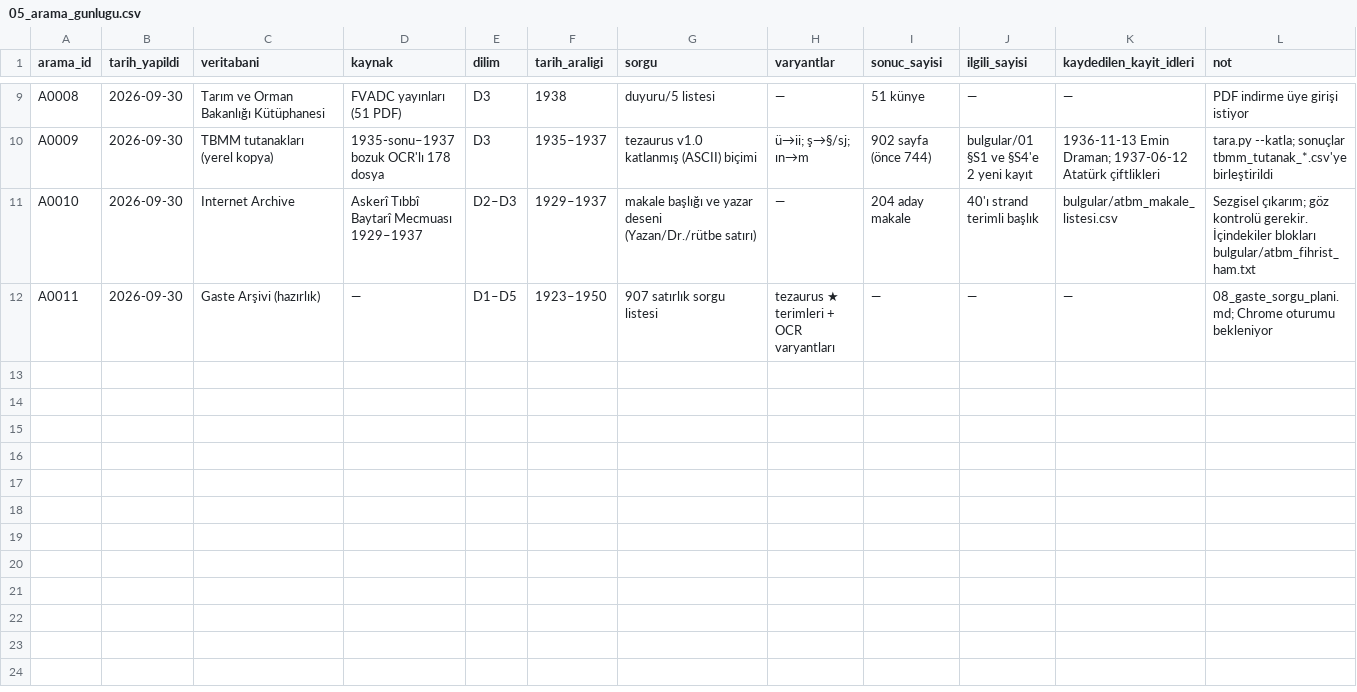
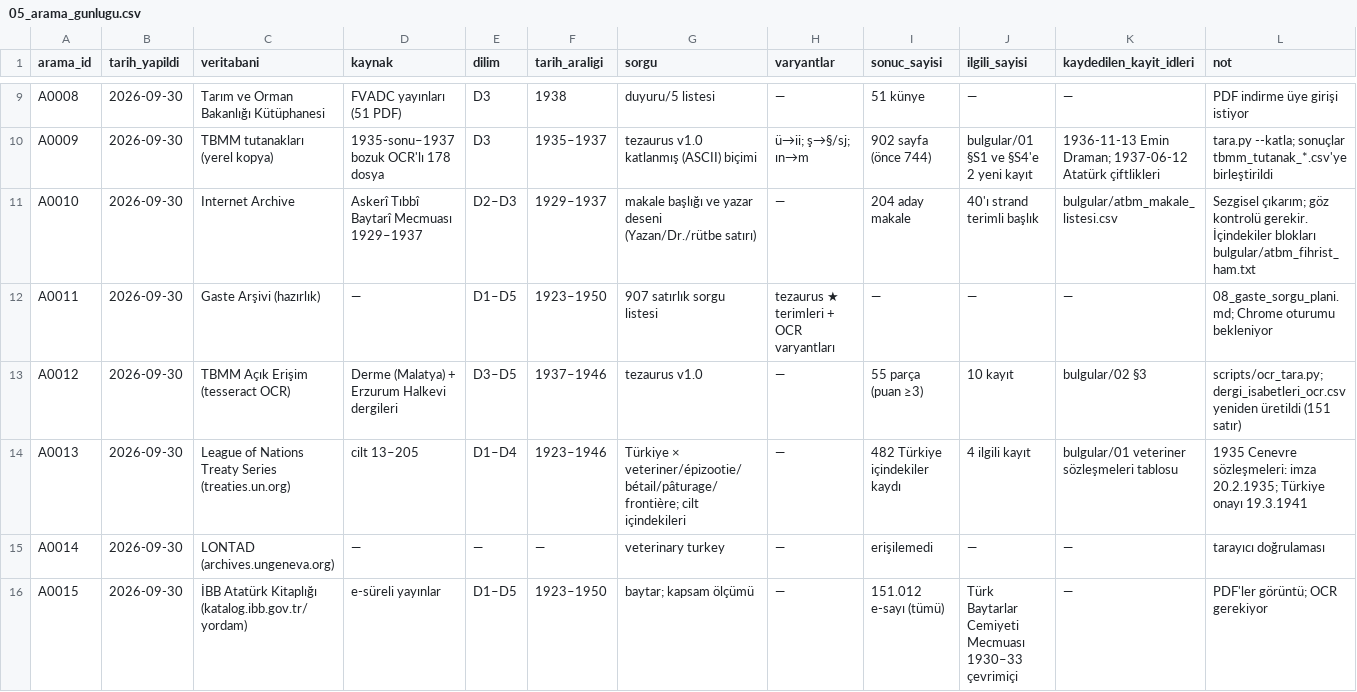
Before and after one commit to kadirselamet5-web/investment, a CSV file: sigir-arastirmasi/05_arama_gunlugu.csv, drawn as a sheet; only a part is shown, gaps mark what is left out; the diff names each change by its address in the sheet, - before the commit and + after, or states it on an @@ line.

```diff
--- a/sigir-arastirmasi/05_arama_gunlugu.csv
+++ b/sigir-arastirmasi/05_arama_gunlugu.csv
+row 13: A0012 | 2026-09-30 | TBMM Açık Erişim (tesseract OCR) | Derme (Malatya) + Erzurum Halkevi dergileri | D3–D5 | 1937–1946 | tezaurus v1.0 | — | 55 parça (puan ≥3) | 10 kayıt | bulgular/02 §3 | scripts/ocr_tara.py; dergi_isabetleri_ocr.csv yeniden üretildi (151 satır)
+row 14: A0013 | 2026-09-30 | League of Nations Treaty Series (treaties.un.org) | cilt 13–205 | D1–D4 | 1923–1946 | Türkiye × veteriner/épizootie/bétail/pâturage/frontière; cilt içindekileri | — | 482 Türkiye içindekiler kaydı | 4 ilgili kayıt | bulgular/01 veteriner sözleşmeleri tablosu | 1935 Cenevre sözleşmeleri: imza 20.2.1935; Türkiye onayı 19.3.1941
+row 15: A0014 | 2026-09-30 | LONTAD (archives.ungeneva.org) | — | — | — | veterinary turkey | — | erişilemedi | — | — | tarayıcı doğrulaması
+row 16: A0015 | 2026-09-30 | İBB Atatürk Kitaplığı (katalog.ibb.gov.tr/yordam) | e-süreli yayınlar | D1–D5 | 1923–1950 | baytar; kapsam ölçümü | — | 151.012 e-sayı (tümü) | Türk Baytarlar Cemiyeti Mecmuası 1930–33 çevrimiçi | — | PDF'ler görüntü; OCR gerekiyor
```
Also changed, not shown: sigir-arastirmasi/bulgular/dergi_isabetleri_ocr.csv, 13 other files.
